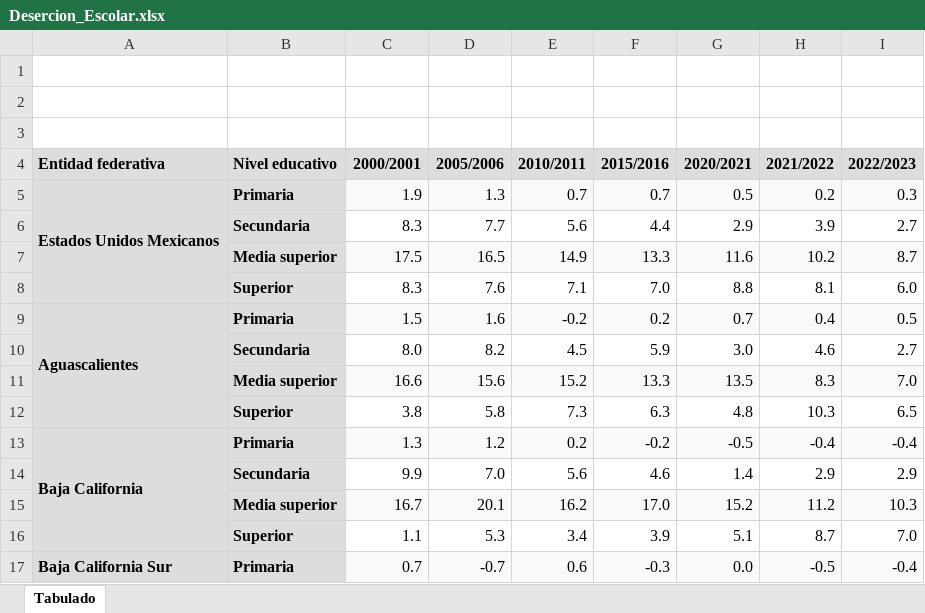
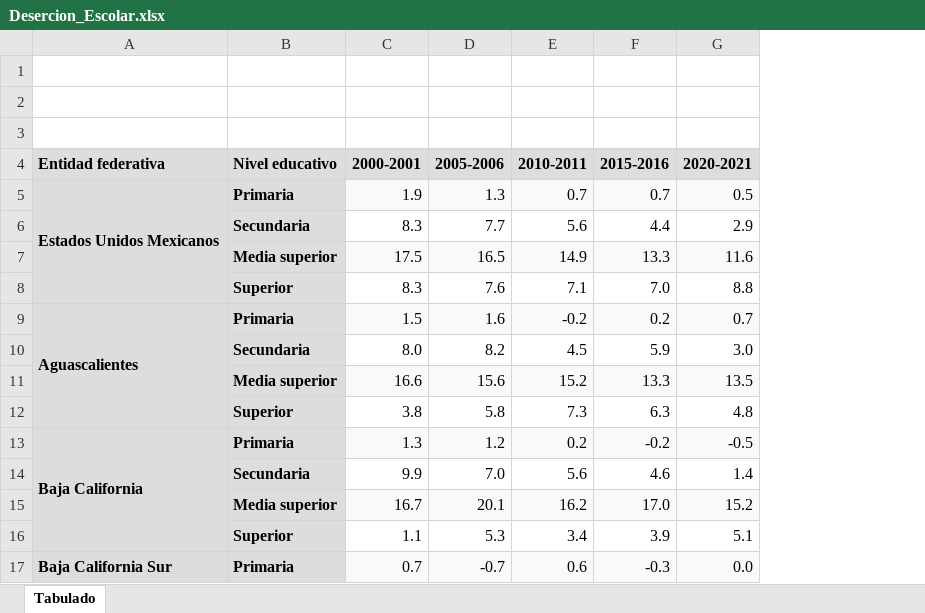
Before and after one commit to a01285343/Datasets, an Excel workbook: Desercion_Escolar.xlsx, sheet Tabulado, drawn as a sheet; only a part is shown; values as stored, in another font and other column widths than the file's, no borders; the diff names each change by its address in the sheet, - before the commit and + after, or states it on an @@ line.

Commit message:
Add files via upload

```diff
--- a/Desercion_Escolar.xlsx (sheet Tabulado)
+++ b/Desercion_Escolar.xlsx (sheet Tabulado)
-column H (2021/2022), rows 5-17: 0.2 | 3.9 | 10.2 | 8.1 | 0.4 | 4.6 | 8.3 | 10.3 | -0.4 | 2.9 | 11.2 | 8.7 | -0.5
-column I (2022/2023), rows 5-17: 0.3 | 2.7 | 8.7 | 6.0 | 0.5 | 2.7 | 7.0 | 6.5 | -0.4 | 2.9 | 10.3 | 7.0 | -0.4
-C4: 2000/2001
+C4: 2000-2001
-D4: 2005/2006
+D4: 2005-2006
-E4: 2010/2011
+E4: 2010-2011
-F4: 2015/2016
+F4: 2015-2016
-G4: 2020/2021
+G4: 2020-2021
```
